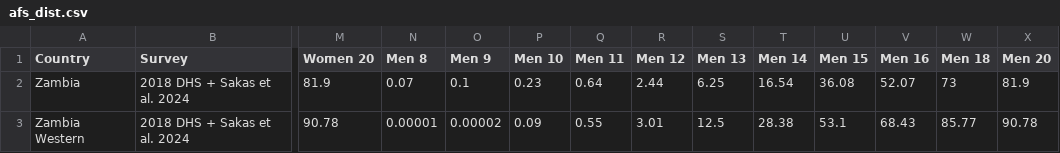
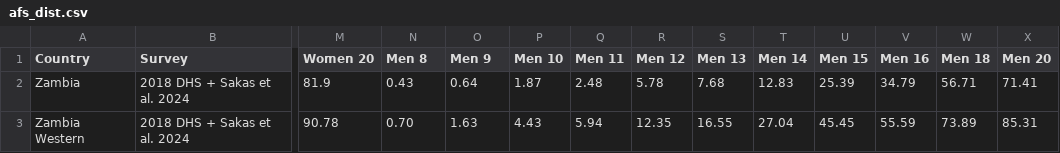
Before and after one commit to starsimhub/hpvsim_faster, a CSV file: data/afs_dist.csv, drawn as a sheet; only a part is shown, gaps mark what is left out; the diff covers the shown part only; the diff names each change by its address in the sheet, - before the commit and + after, or states it on an @@ line.

```diff
--- a/data/afs_dist.csv
+++ b/data/afs_dist.csv
-N2 (Men 8): 0.07
+N2 (Men 8): 0.43
-O2 (Men 9): 0.1
+O2 (Men 9): 0.64
-P2 (Men 10): 0.23
+P2 (Men 10): 1.87
-Q2 (Men 11): 0.64
+Q2 (Men 11): 2.48
-R2 (Men 12): 2.44
+R2 (Men 12): 5.78
-S2 (Men 13): 6.25
+S2 (Men 13): 7.68
-T2 (Men 14): 16.54
+T2 (Men 14): 12.83
-U2 (Men 15): 36.08
+U2 (Men 15): 25.39
-V2 (Men 16): 52.07
+V2 (Men 16): 34.79
-W2 (Men 18): 73
+W2 (Men 18): 56.71
-X2 (Men 20): 81.9
+X2 (Men 20): 71.41
-N3 (Men 8): 0.00001
+N3 (Men 8): 0.70
-O3 (Men 9): 0.00002
+O3 (Men 9): 1.63
-P3 (Men 10): 0.09
+P3 (Men 10): 4.43
-Q3 (Men 11): 0.55
+Q3 (Men 11): 5.94
-R3 (Men 12): 3.01
+R3 (Men 12): 12.35
-S3 (Men 13): 12.5
+S3 (Men 13): 16.55
-T3 (Men 14): 28.38
+T3 (Men 14): 27.04
-U3 (Men 15): 53.1
+U3 (Men 15): 45.45
-V3 (Men 16): 68.43
+V3 (Men 16): 55.59
-W3 (Men 18): 85.77
+W3 (Men 18): 73.89
-X3 (Men 20): 90.78
+X3 (Men 20): 85.31
```
Also changed, not shown: 33 edited cells elsewhere in this file, data/sb_pars_men_lognormal.csv, data/sb_pars_men_normal.csv, 13 other files.
